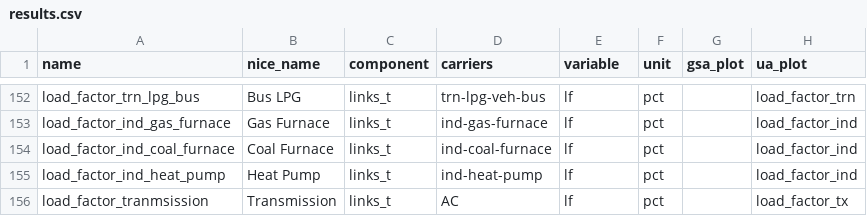
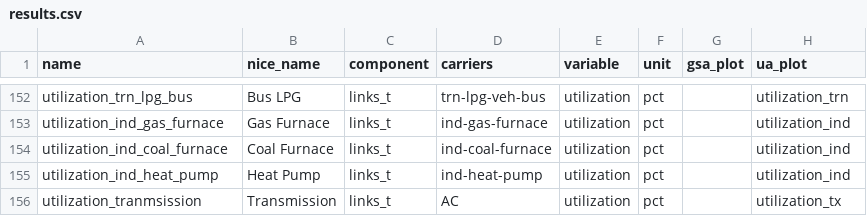
Before and after one commit to DeltaE/pypsa-gsa, a CSV file: config/results.csv, drawn as a sheet; only a part is shown, gaps mark what is left out; the diff covers the shown part only; the diff names each change by its address in the sheet, - before the commit and + after, or states it on an @@ line.

Commit message:
change lf to utilization

```diff
--- a/config/results.csv
+++ b/config/results.csv
-A152 (name): load_factor_trn_lpg_bus
+A152 (name): utilization_trn_lpg_bus
-E152:E156 (variable): lf
+E152:E156 (variable): utilization
-H152 (ua_plot): load_factor_trn
+H152 (ua_plot): utilization_trn
-A153 (name): load_factor_ind_gas_furnace
+A153 (name): utilization_ind_gas_furnace
-H153:H155 (ua_plot): load_factor_ind
+H153:H155 (ua_plot): utilization_ind
-A154 (name): load_factor_ind_coal_furnace
+A154 (name): utilization_ind_coal_furnace
-A155 (name): load_factor_ind_heat_pump
+A155 (name): utilization_ind_heat_pump
-A156 (name): load_factor_tranmsission
+A156 (name): utilization_tranmsission
-H156 (ua_plot): load_factor_tx
+H156 (ua_plot): utilization_tx
```
Also changed, not shown: 81 edited cells elsewhere in this file, 5 other files.
